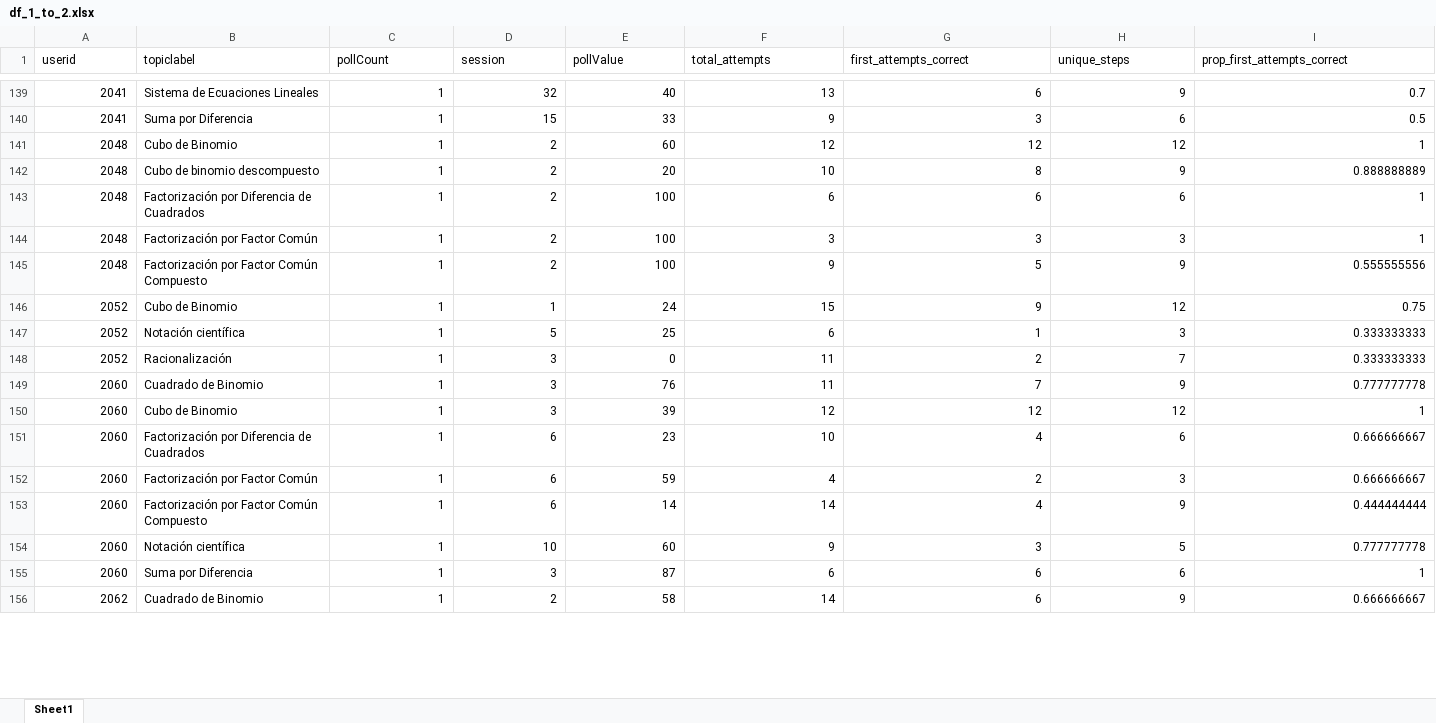
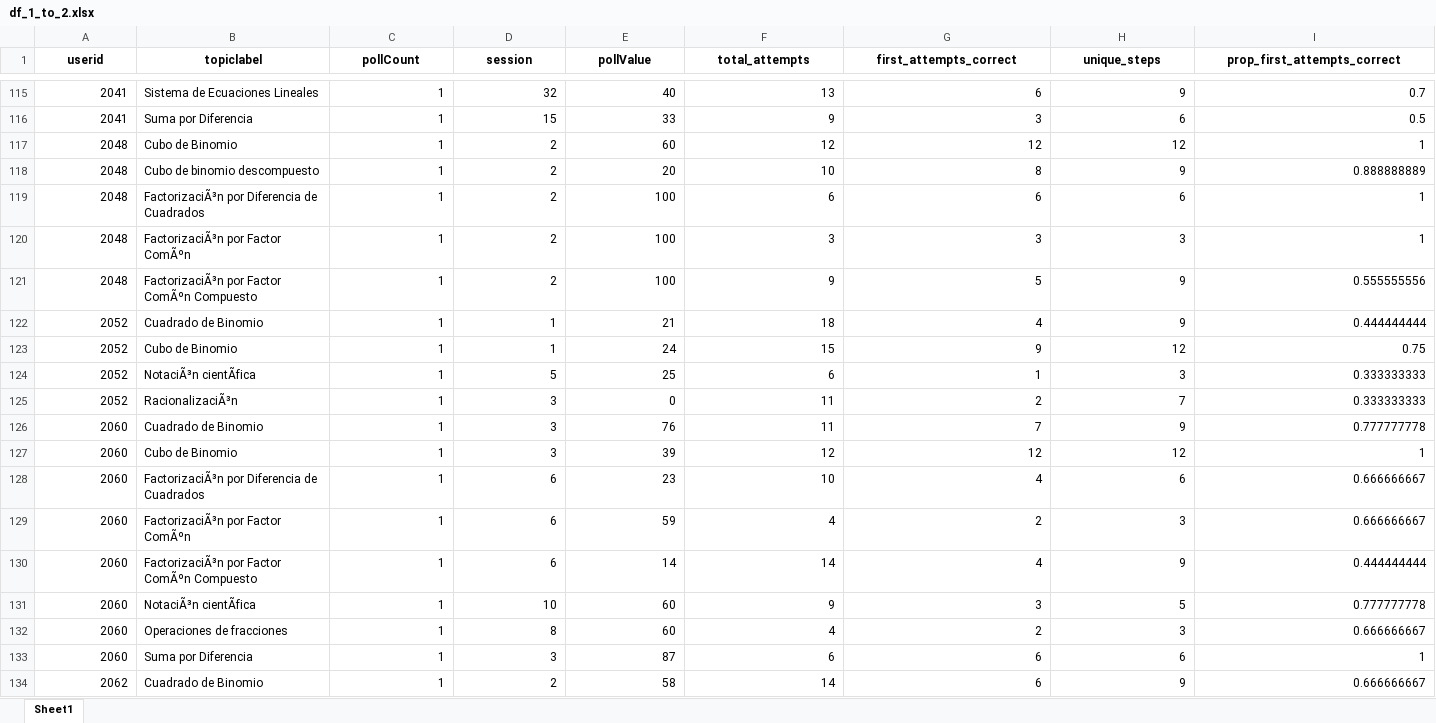
Before and after one commit to joaquinsotomayor99-coder/tesis, an Excel workbook: df_1_to_2.xlsx, sheet Sheet1, drawn as a sheet; only a part is shown, gaps mark what is left out; values as stored, in another font and other column widths than the file's, no borders; addresses are those after the commit; rows hold the shown columns only; the diff covers the shown part only; the diff names each change by its address in the sheet, - before the commit and + after, or states it on an @@ line.

```diff
--- a/df_1_to_2.xlsx (sheet Sheet1)
+++ b/df_1_to_2.xlsx (sheet Sheet1)
@@ A1:I1 bold: off → on, alignment: left → center @@
-B119 (topiclabel): Factorización por Diferencia de Cuadrados
+B119 (topiclabel): FactorizaciÃ³n por Diferencia de Cuadrados
-B120 (topiclabel): Factorización por Factor Común
+B120 (topiclabel): FactorizaciÃ³n por Factor ComÃºn
-B121 (topiclabel): Factorización por Factor Común Compuesto
+B121 (topiclabel): FactorizaciÃ³n por Factor ComÃºn Compuesto
+row 122: 2052 | Cuadrado de Binomio | 1 | 1 | 21 | 18 | 4 | 9 | 0.444444444
-B124 (topiclabel): Notación científica
+B124 (topiclabel): NotaciÃ³n cientÃfica
-B125 (topiclabel): Racionalización
+B125 (topiclabel): RacionalizaciÃ³n
-B128 (topiclabel): Factorización por Diferencia de Cuadrados
+B128 (topiclabel): FactorizaciÃ³n por Diferencia de Cuadrados
-B129 (topiclabel): Factorización por Factor Común
+B129 (topiclabel): FactorizaciÃ³n por Factor ComÃºn
-B130 (topiclabel): Factorización por Factor Común Compuesto
+B130 (topiclabel): FactorizaciÃ³n por Factor ComÃºn Compuesto
-B131 (topiclabel): Notación científica
+B131 (topiclabel): NotaciÃ³n cientÃfica
+row 132: 2060 | Operaciones de fracciones | 1 | 8 | 60 | 4 | 2 | 3 | 0.666666667
```
Also changed, not shown: 24 added rows, 30 removed rows, 113 edited cells and cell formats elsewhere in this sheet, dfNivelEjercicio.xlsx, dfSegmento.xlsx, 3 other files.
